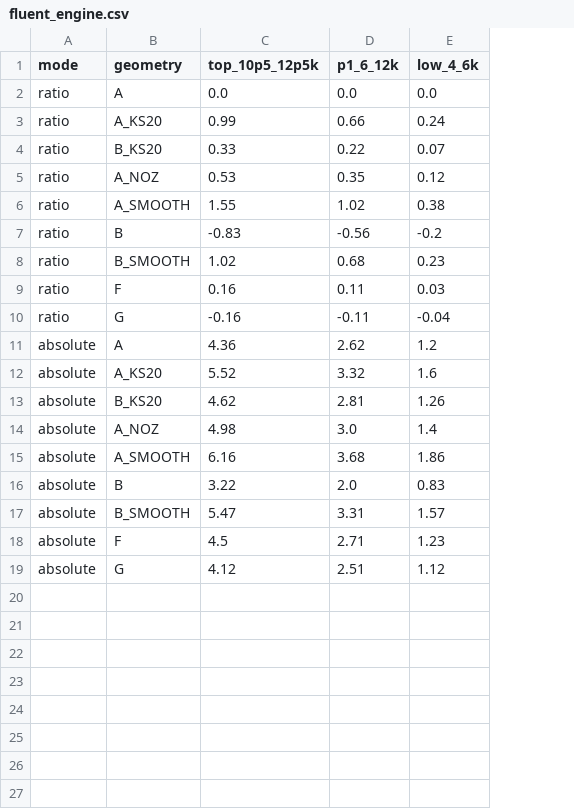
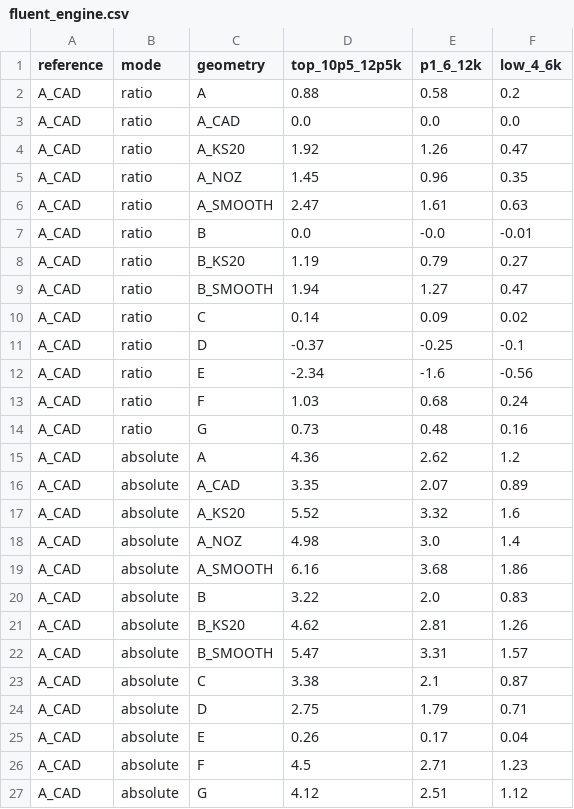
Before and after one commit to NIXELFi/helios, a CSV file: physics_findings/0039-intake-design-study/charts/fluent/fluent_engine.csv, drawn as a sheet; removed rows and columns are numbered as before the commit, all else as after; the diff names each change by its address in the sheet, - before the commit and + after, or states it on an @@ line.

```diff
--- a/physics_findings/0039-intake-design-study/charts/fluent/fluent_engine.csv
+++ b/physics_findings/0039-intake-design-study/charts/fluent/fluent_engine.csv
+column A (reference), row 3: A_CAD; row 15: A_CAD; rows 17-20: all A_CAD; row 22: A_CAD; rows 26-27: A_CAD | A_CAD
+row 2: A_CAD | ratio | A | 0.88 | 0.58 | 0.2
-C3 (geometry): A
+C3 (geometry): A_CAD
-row 3: ratio | A_KS20 | 0.99 | 0.66 | 0.24
-row 4: ratio | B_KS20 | 0.33 | 0.22 | 0.07
-row 5: ratio | A_NOZ | 0.53 | 0.35 | 0.12
-row 6: ratio | A_SMOOTH | 1.55 | 1.02 | 0.38
-row 7: ratio | B | -0.83 | -0.56 | -0.2
-row 8: ratio | B_SMOOTH | 1.02 | 0.68 | 0.23
-row 9: ratio | F | 0.16 | 0.11 | 0.03
-row 10: ratio | G | -0.16 | -0.11 | -0.04
+row 4: A_CAD | ratio | A_KS20 | 1.92 | 1.26 | 0.47
+row 5: A_CAD | ratio | A_NOZ | 1.45 | 0.96 | 0.35
+row 6: A_CAD | ratio | A_SMOOTH | 2.47 | 1.61 | 0.63
+row 7: A_CAD | ratio | B | 0.0 | -0.0 | -0.01
+row 8: A_CAD | ratio | B_KS20 | 1.19 | 0.79 | 0.27
+row 9: A_CAD | ratio | B_SMOOTH | 1.94 | 1.27 | 0.47
+row 10: A_CAD | ratio | C | 0.14 | 0.09 | 0.02
+row 11: A_CAD | ratio | D | -0.37 | -0.25 | -0.1
+row 12: A_CAD | ratio | E | -2.34 | -1.6 | -0.56
+row 13: A_CAD | ratio | F | 1.03 | 0.68 | 0.24
+row 14: A_CAD | ratio | G | 0.73 | 0.48 | 0.16
+row 16: A_CAD | absolute | A_CAD | 3.35 | 2.07 | 0.89
@@ row 13 moved to row 21: A_CAD @@
+row 23: A_CAD | absolute | C | 3.38 | 2.1 | 0.87
+row 24: A_CAD | absolute | D | 2.75 | 1.79 | 0.71
+row 25: A_CAD | absolute | E | 0.26 | 0.17 | 0.04
```
Also changed, not shown: physics_findings/0039-intake-design-study/charts/fluent/fluent_fit.csv, 20 other files.
